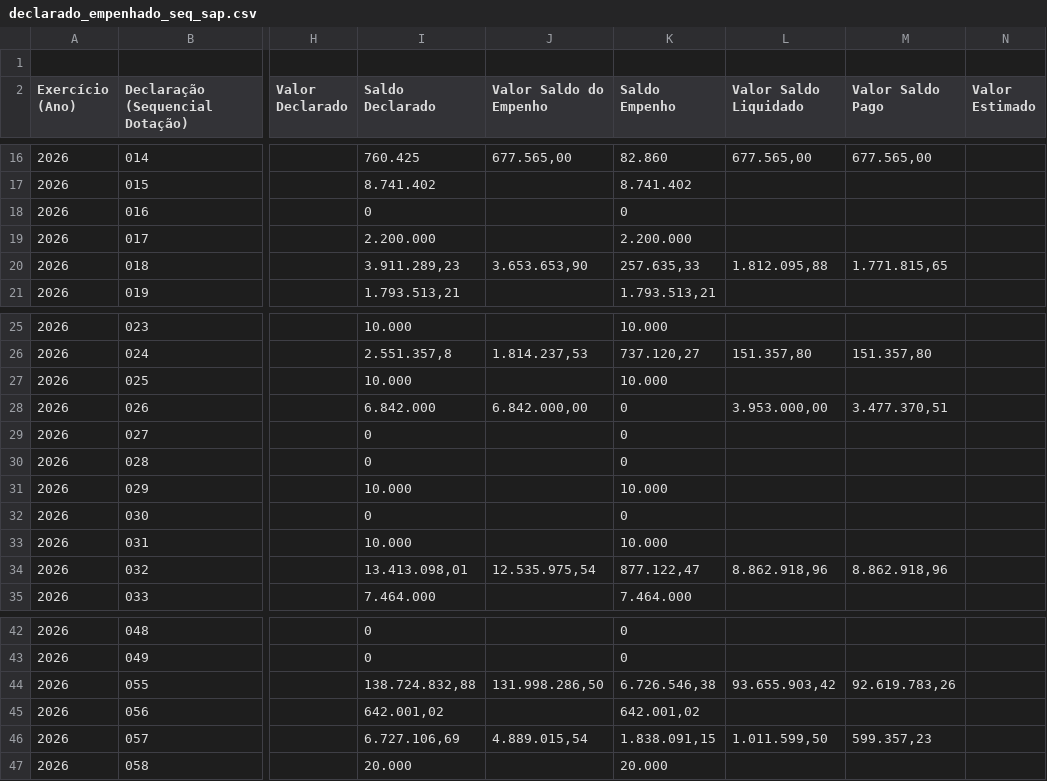
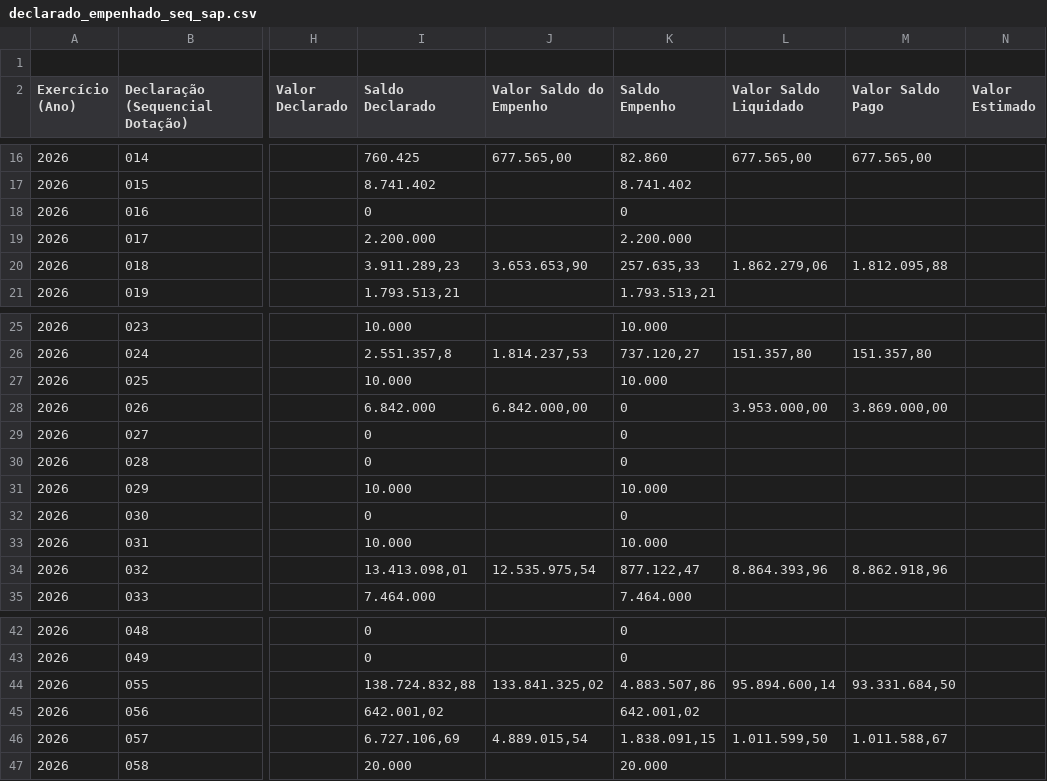
Before and after one commit to gpineconomia/painel-orcamento, a CSV file: data/declarado_empenhado_seq_sap.csv, drawn as a sheet; only a part is shown, gaps mark what is left out; the diff names each change by its address in the sheet, - before the commit and + after, or states it on an @@ line.

Commit message:
Atualização automática (05/11/2026 07:30): data/liquidado_mensal_sap.csv, data/declarado_empenhado_seq_sap.csv

```diff
--- a/data/declarado_empenhado_seq_sap.csv
+++ b/data/declarado_empenhado_seq_sap.csv
-L20 (Valor Saldo Liquidado): 1.812.095,88
+L20 (Valor Saldo Liquidado): 1.862.279,06
-M20 (Valor Saldo Pago): 1.771.815,65
+M20 (Valor Saldo Pago): 1.812.095,88
-M28 (Valor Saldo Pago): 3.477.370,51
+M28 (Valor Saldo Pago): 3.869.000,00
-L34 (Valor Saldo Liquidado): 8.862.918,96
+L34 (Valor Saldo Liquidado): 8.864.393,96
-J44 (Valor Saldo do Empenho): 131.998.286,50
+J44 (Valor Saldo do Empenho): 133.841.325,02
-K44 (Saldo Empenho): 6.726.546,38
+K44 (Saldo Empenho): 4.883.507,86
-L44 (Valor Saldo Liquidado): 93.655.903,42
+L44 (Valor Saldo Liquidado): 95.894.600,14
-M44 (Valor Saldo Pago): 92.619.783,26
+M44 (Valor Saldo Pago): 93.331.684,50
-M46 (Valor Saldo Pago): 599.357,23
+M46 (Valor Saldo Pago): 1.011.588,67
```
Also changed, not shown: data/liquidado_mensal_sap.csv.
